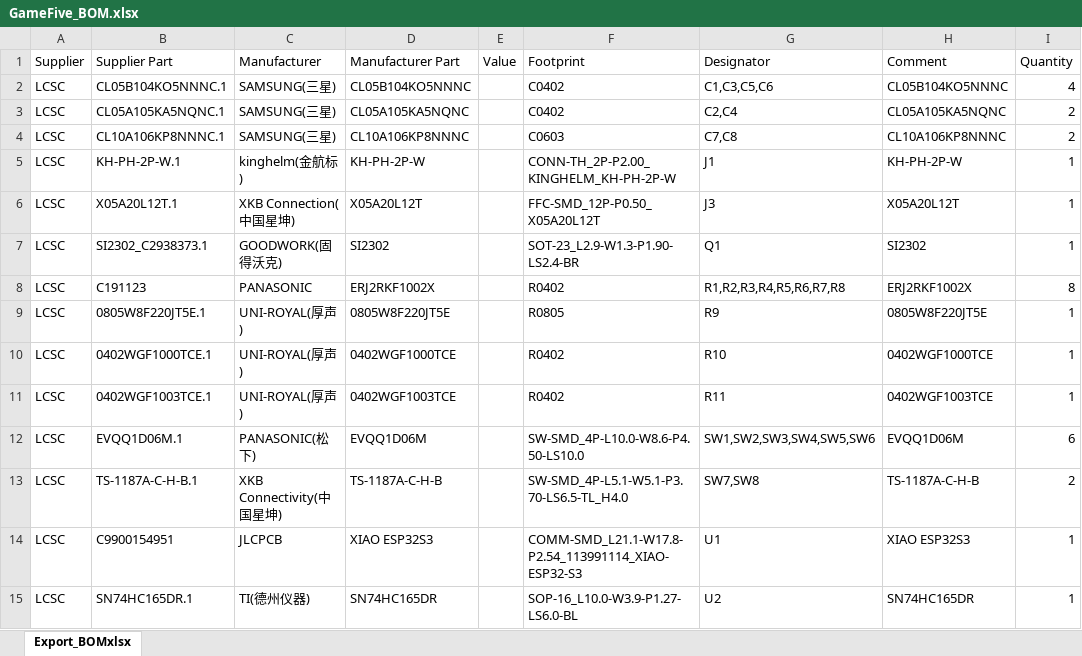
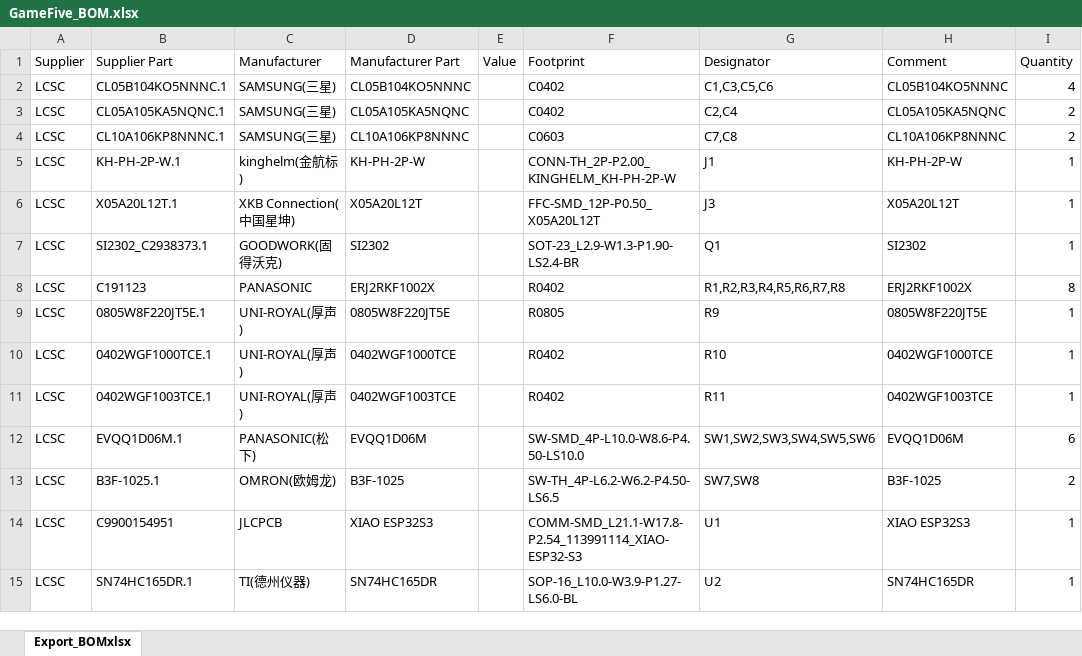
Before and after one commit to FaBoPlatform/GameFive, an Excel workbook: fab/GameFive_BOM.xlsx, sheet Export_BOMxlsx, drawn as a sheet; only a part is shown; values as stored, in another font and other column widths than the file's, no borders; the diff names each change by its address in the sheet, - before the commit and + after, or states it on an @@ line.

```diff
--- a/fab/GameFive_BOM.xlsx (sheet Export_BOMxlsx)
+++ b/fab/GameFive_BOM.xlsx (sheet Export_BOMxlsx)
-B13 (Supplier Part): TS-1187A-C-H-B.1
+B13 (Supplier Part): B3F-1025.1
-C13 (Manufacturer): XKB Connectivity(中国星坤)
+C13 (Manufacturer): OMRON(欧姆龙)
-D13 (Manufacturer Part): TS-1187A-C-H-B
+D13 (Manufacturer Part): B3F-1025
-F13 (Footprint): SW-SMD_4P-L5.1-W5.1-P3.70-LS6.5-TL_H4.0
+F13 (Footprint): SW-TH_4P-L6.2-W6.2-P4.50-LS6.5
-H13 (Comment): TS-1187A-C-H-B
+H13 (Comment): B3F-1025
```
Also changed, not shown: fab/GameFive_PickAndPlace.xlsx, 3 other files.
